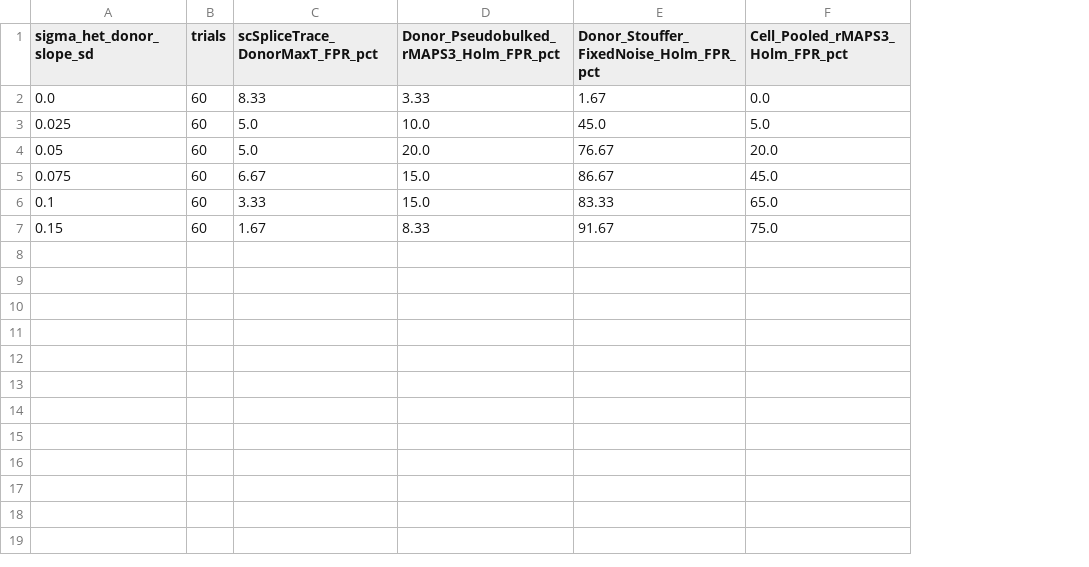
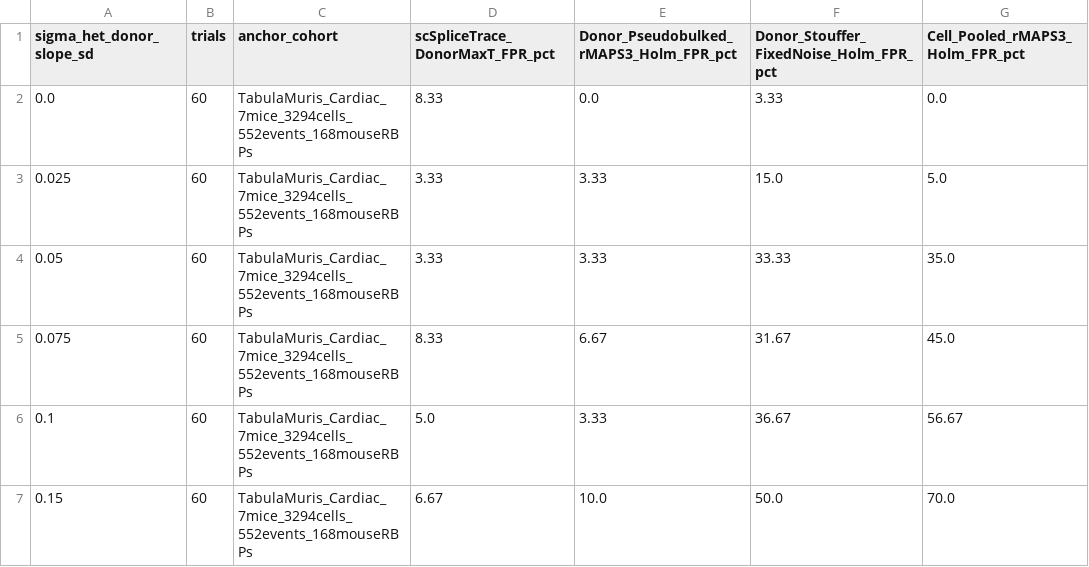
Before and after one commit to Taratype0/Katana-PRISM, a TSV file: benchmarks/nar_reproducibility/tables/tableS6_semisynthetic_sigma_het_sweep.tsv, drawn as a sheet; addresses are those after the commit; the diff names each change by its address in the sheet, - before the commit and + after, or states it on an @@ line.

```diff
--- a/benchmarks/nar_reproducibility/tables/tableS6_semisynthetic_sigma_het_sweep.tsv
+++ b/benchmarks/nar_reproducibility/tables/tableS6_semisynthetic_sigma_het_sweep.tsv
+column C (anchor_cohort), rows 2-7: all TabulaMuris_Cardiac_7mice_3294cells_552events_168mouseRBPs
-E2: 3.33
+E2: 0.0
-F2: 1.67
+F2: 3.33
-D3:D4 (scSpliceTrace_DonorMaxT_FPR_pct): 5.0
+D3:D4 (scSpliceTrace_DonorMaxT_FPR_pct): 3.33
-E3: 10.0
+E3: 3.33
-F3: 45.0
+F3: 15.0
-E4: 20.0
+E4: 3.33
-F4: 76.67
+F4: 33.33
-G4 (Cell_Pooled_rMAPS3_Holm_FPR_pct): 20.0
+G4 (Cell_Pooled_rMAPS3_Holm_FPR_pct): 35.0
-D5 (scSpliceTrace_DonorMaxT_FPR_pct): 6.67
+D5 (scSpliceTrace_DonorMaxT_FPR_pct): 8.33
-E5: 15.0
+E5: 6.67
-F5: 86.67
+F5: 31.67
-D6 (scSpliceTrace_DonorMaxT_FPR_pct): 3.33
+D6 (scSpliceTrace_DonorMaxT_FPR_pct): 5.0
-E6: 15.0
+E6: 3.33
-F6: 83.33
+F6: 36.67
-G6 (Cell_Pooled_rMAPS3_Holm_FPR_pct): 65.0
+G6 (Cell_Pooled_rMAPS3_Holm_FPR_pct): 56.67
-D7 (scSpliceTrace_DonorMaxT_FPR_pct): 1.67
+D7 (scSpliceTrace_DonorMaxT_FPR_pct): 6.67
-E7: 8.33
+E7: 10.0
-F7: 91.67
+F7: 50.0
-G7 (Cell_Pooled_rMAPS3_Holm_FPR_pct): 75.0
+G7 (Cell_Pooled_rMAPS3_Holm_FPR_pct): 70.0
```
Also changed, not shown: benchmarks/nar_reproducibility/tables/fig2c_splicetrace_exact_and_ablations.tsv, benchmarks/nar_reproducibility/tables/fig4d_deconvolution_vs_competitors.tsv, 33 other files.
